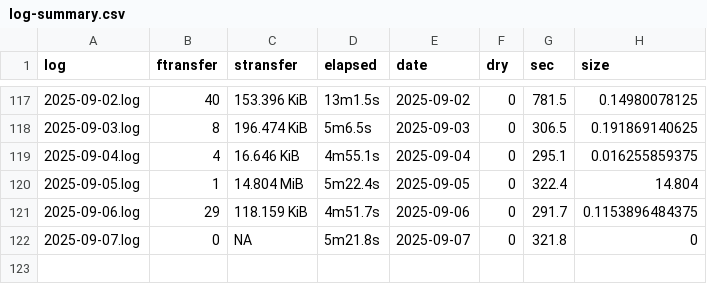
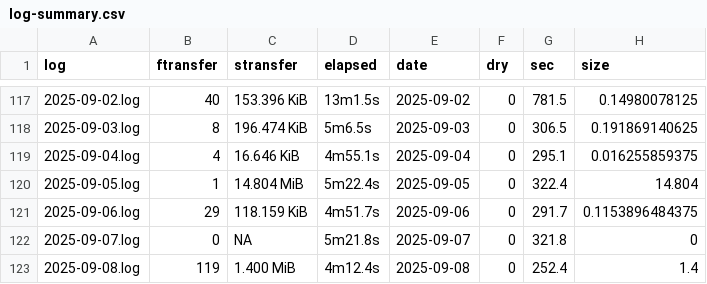
Before and after one commit to svmiller/cloud-logs, a CSV file: log-summary.csv, drawn as a sheet; only a part is shown, gaps mark what is left out.

Commit message:
Date: 2025-09-09 09:00:13. Hi mom!

```diff
--- a/log-summary.csv
+++ b/log-summary.csv
@@ -122 +122,2 @@ log,ftransfer,stransfer,elapsed,date,dry,sec,size
 2025-09-07.log,0,NA,5m21.8s,2025-09-07,0,321.8,0
+2025-09-08.log,119,1.400 MiB,4m12.4s,2025-09-08,0,252.4,1.4
```
Also changed, not shown: 4 other files.
